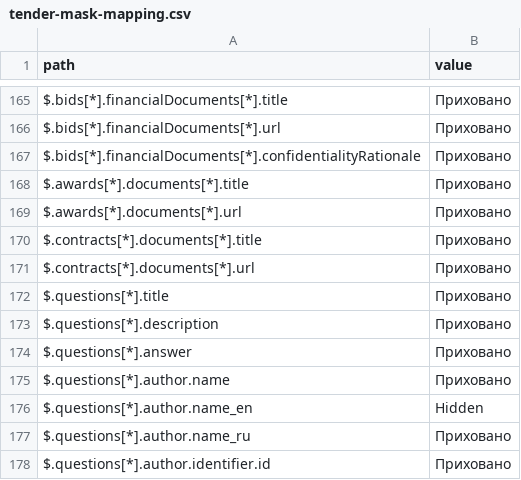
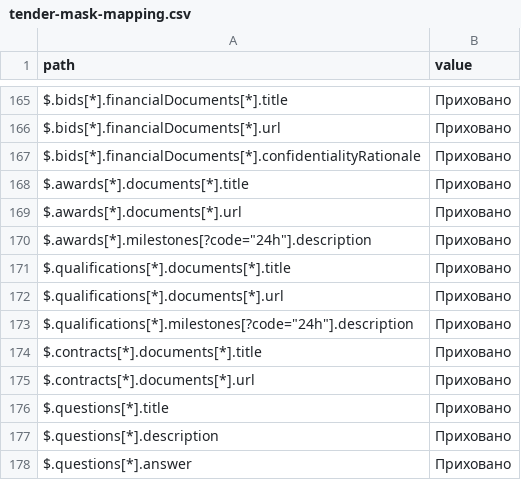
Before and after one commit to ProzorroUKR/openprocurement.api, a CSV file: docs/source/tendering/config/csv/tender-mask-mapping.csv, drawn as a sheet; only a part is shown, gaps mark what is left out; the shorter side is filled out with more unchanged rows; the diff names each change by its address in the sheet, - before the commit and + after, or states it on an @@ line.

Commit message:
Feat [CS-22563]: Extend fields masking for restricted tenders

```diff
--- a/docs/source/tendering/config/csv/tender-mask-mapping.csv
+++ b/docs/source/tendering/config/csv/tender-mask-mapping.csv
+row 170: $.awards[*].milestones[?code="24h"].description | Приховано
+row 171: $.qualifications[*].documents[*].title | Приховано
+row 172: $.qualifications[*].documents[*].url | Приховано
+row 173: $.qualifications[*].milestones[?code="24h"].description | Приховано
```
Also changed, not shown: 5 other files.
